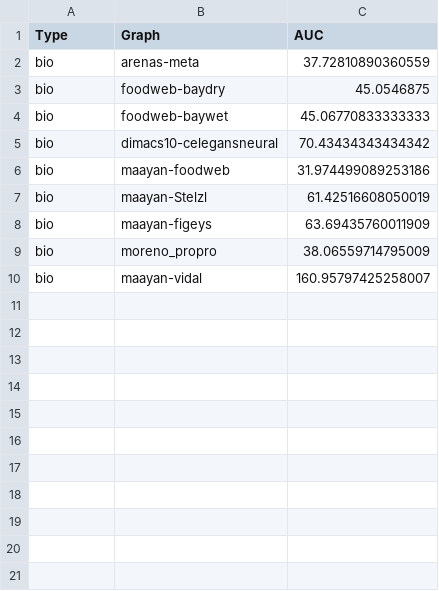
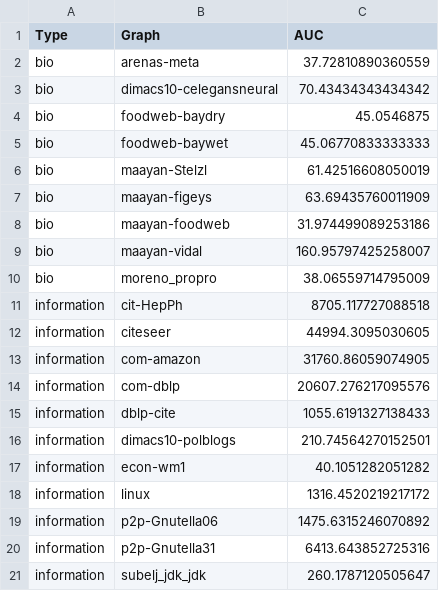
Before and after one commit to HaozheTian/MIND-ND, a CSV file: results/real_data_20251108_145516.csv, drawn as a sheet; only a part is shown; the diff covers the shown part only.

Commit message:
raw results added

```diff
--- a/results/real_data_20251108_145516.csv
+++ b/results/real_data_20251108_145516.csv
@@ -2,9 +2,20 @@ Type,Graph,AUC
 bio,arenas-meta,37.72810890360559
+bio,dimacs10-celegansneural,70.43434343434342
 bio,foodweb-baydry,45.0546875
 bio,foodweb-baywet,45.06770833333333
-bio,dimacs10-celegansneural,70.43434343434342
-bio,maayan-foodweb,31.974499089253186
 bio,maayan-Stelzl,61.42516608050019
 bio,maayan-figeys,63.69435760011909
+bio,maayan-foodweb,31.974499089253186
+bio,maayan-vidal,160.95797425258007
 bio,moreno_propro,38.06559714795009
-bio,maayan-vidal,160.95797425258007
+information,cit-HepPh,8705.117727088518
+information,citeseer,44994.3095030605
+information,com-amazon,31760.86059074905
+information,com-dblp,20607.276217095576
+information,dblp-cite,1055.6191327138433
+information,dimacs10-polblogs,210.74564270152501
+information,econ-wm1,40.1051282051282
+information,linux,1316.4520219217172
+information,p2p-Gnutella06,1475.6315246070892
+information,p2p-Gnutella31,6413.643852725316
+information,subelj_jdk_jdk,260.1787120505647
```
Also changed, not shown: 28 added rows elsewhere in this file, 2 other files.
